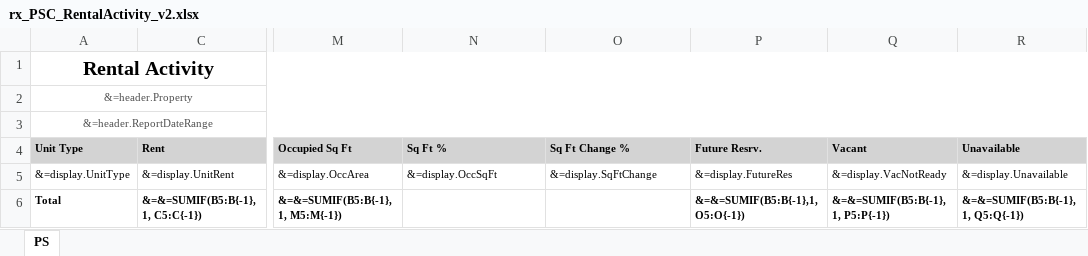
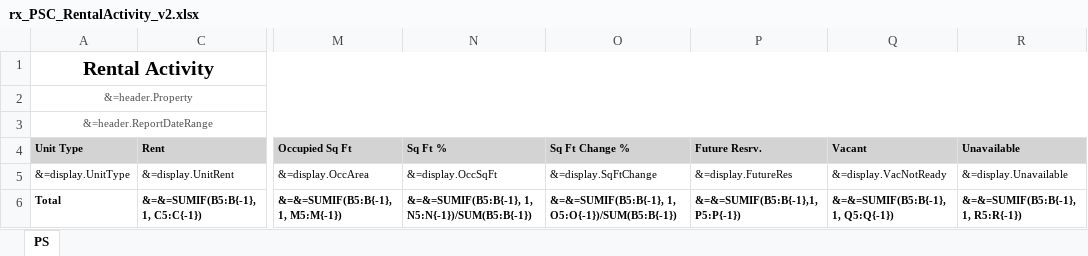
Before and after one commit to berilp/RentalActivityYSR, an Excel workbook: rx_PSC_RentalActivity_v2.xlsx, sheet PS, drawn as a sheet; only a part is shown, gaps mark what is left out; values as stored, in another font and other column widths than the file's, no borders; the diff names each change by its address in the sheet, - before the commit and + after, or states it on an @@ line.

```diff
--- a/rx_PSC_RentalActivity_v2.xlsx (sheet PS)
+++ b/rx_PSC_RentalActivity_v2.xlsx (sheet PS)
-N6 (Sq Ft %): (empty)
+N6 (Sq Ft %): &=&=SUMIF(B5:B{-1}, 1, N5:N{-1})/SUM(B5:B{-1})
-O6 (Sq Ft Change %): (empty)
+O6 (Sq Ft Change %): &=&=SUMIF(B5:B{-1}, 1, O5:O{-1})/SUM(B5:B{-1})
-P6 (Future Resrv.): &=&=SUMIF(B5:B{-1},1, O5:O{-1})
+P6 (Future Resrv.): &=&=SUMIF(B5:B{-1},1, P5:P{-1})
-Q6 (Vacant): &=&=SUMIF(B5:B{-1}, 1, P5:P{-1})
+Q6 (Vacant): &=&=SUMIF(B5:B{-1}, 1, Q5:Q{-1})
-R6 (Unavailable): &=&=SUMIF(B5:B{-1}, 1, Q5:Q{-1})
+R6 (Unavailable): &=&=SUMIF(B5:B{-1}, 1, R5:R{-1})
```
Also changed, not shown: 1 other file.
